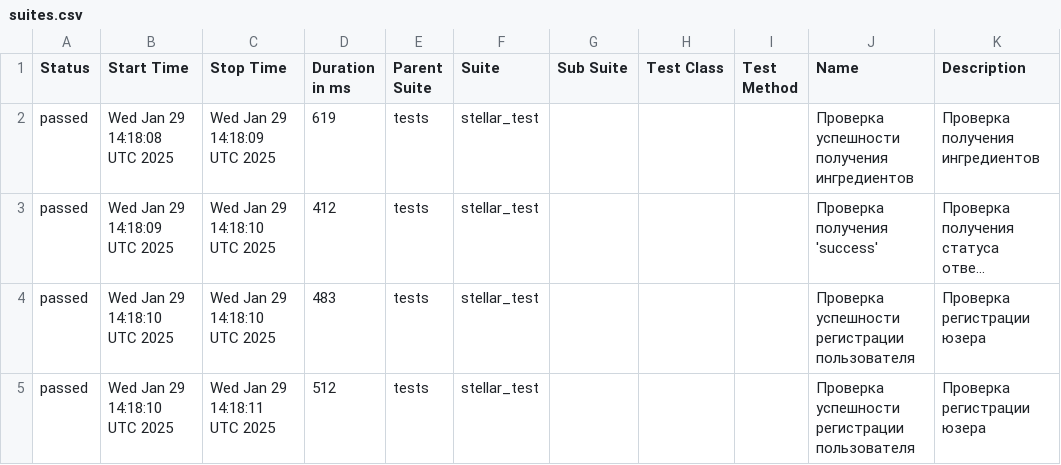
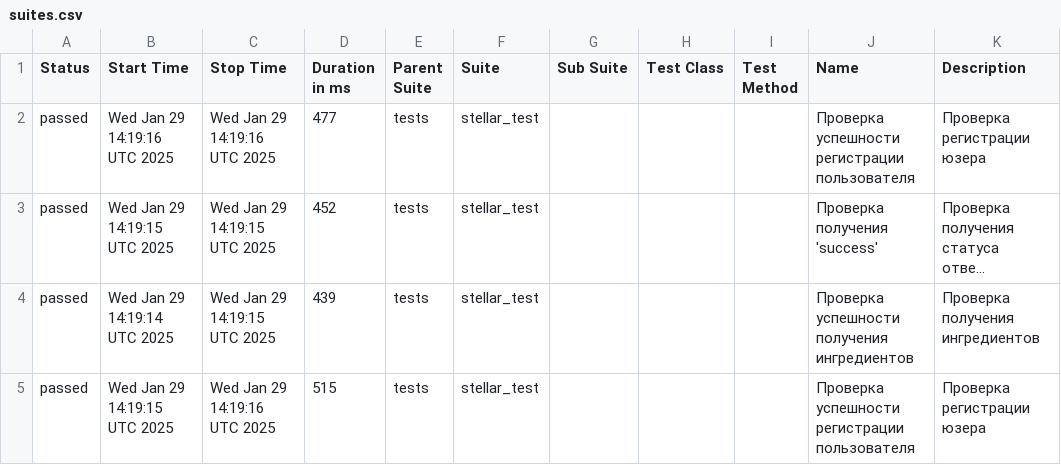
Before and after one commit to Romanbenzin/py_pet, a CSV file: data/suites.csv, drawn as a sheet; long unchanged cells end in …; the diff names each change by its address in the sheet, - before the commit and + after, or states it on an @@ line.

```diff
--- a/data/suites.csv
+++ b/data/suites.csv
-B2 (Start Time): Wed Jan 29 14:18:08 UTC 2025
+B2 (Start Time): Wed Jan 29 14:19:16 UTC 2025
-C2 (Stop Time): Wed Jan 29 14:18:09 UTC 2025
+C2 (Stop Time): Wed Jan 29 14:19:16 UTC 2025
-D2 (Duration in ms): 619
+D2 (Duration in ms): 477
-J2 (Name): Проверка успешности получения ингредиентов
+J2 (Name): Проверка успешности регистрации пользователя
-K2 (Description): Проверка получения ингредиентов
+K2 (Description): Проверка регистрации юзера
-B3 (Start Time): Wed Jan 29 14:18:09 UTC 2025
+B3 (Start Time): Wed Jan 29 14:19:15 UTC 2025
-C3:C4 (Stop Time): Wed Jan 29 14:18:10 UTC 2025
+C3:C4 (Stop Time): Wed Jan 29 14:19:15 UTC 2025
-D3 (Duration in ms): 412
+D3 (Duration in ms): 452
-B4 (Start Time): Wed Jan 29 14:18:10 UTC 2025
+B4 (Start Time): Wed Jan 29 14:19:14 UTC 2025
-D4 (Duration in ms): 483
+D4 (Duration in ms): 439
-J4 (Name): Проверка успешности регистрации пользователя
+J4 (Name): Проверка успешности получения ингредиентов
-K4 (Description): Проверка регистрации юзера
+K4 (Description): Проверка получения ингредиентов
-B5 (Start Time): Wed Jan 29 14:18:10 UTC 2025
+B5 (Start Time): Wed Jan 29 14:19:15 UTC 2025
-C5 (Stop Time): Wed Jan 29 14:18:11 UTC 2025
+C5 (Stop Time): Wed Jan 29 14:19:16 UTC 2025
-D5 (Duration in ms): 512
+D5 (Duration in ms): 515
```
Also changed, not shown: 31 other files.
